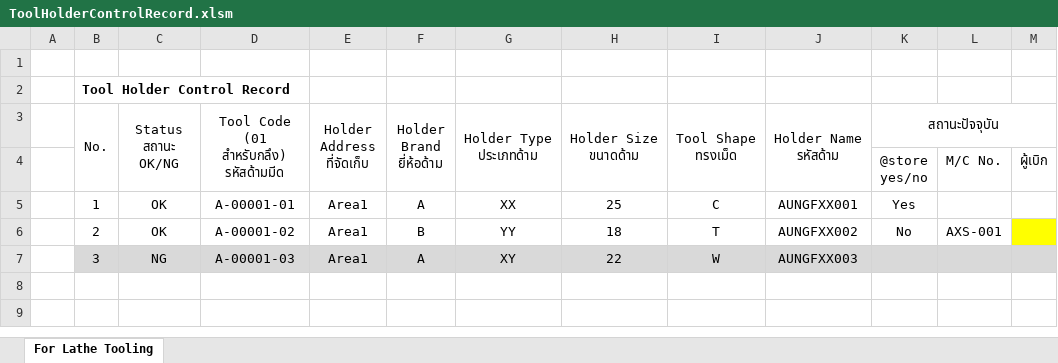
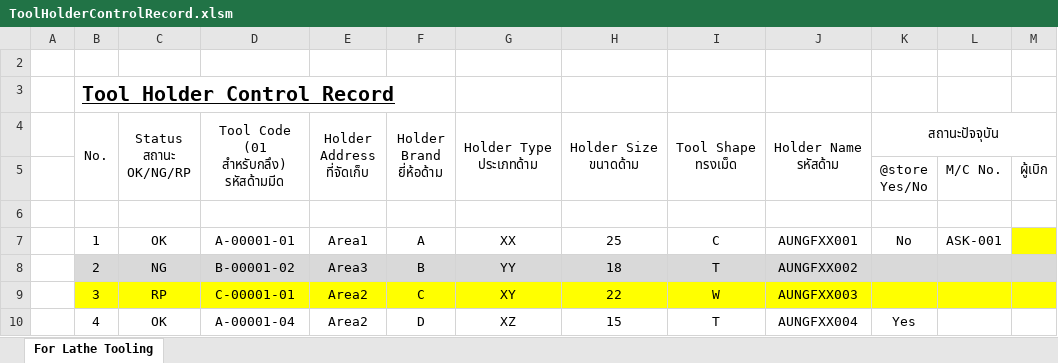
Before and after one commit to Jaokit/ToolHolderControlRecord, an Excel workbook: ToolHolderControlRecord.xlsm, sheet For Lathe Tooling, drawn as a sheet; values as stored, in another font and other column widths than the file's, no borders; addresses are those after the commit; ↵ is a line break in a cell; the diff names each change by its address in the sheet, - before the commit and + after, or states it on an @@ line.

Commit message:
Fix format and add RP final tool holder control record V1.1

```diff
--- a/ToolHolderControlRecord.xlsm (sheet For Lathe Tooling)
+++ b/ToolHolderControlRecord.xlsm (sheet For Lathe Tooling)
-B3 underline: off
+B3 underline: on, text size: larger
-C4: Status ↵ สถานะ ↵ OK/NG
+C4: Status ↵ สถานะ ↵ OK/NG/RP
-K5 (สถานะปัจจุบัน): @store ↵ yes/no
+K5 (สถานะปัจจุบัน): @store ↵ Yes/No
+row 6: (empty)
-K7 (สถานะปัจจุบัน): Yes
+K7 (สถานะปัจจุบัน): No
-L7: (empty)
+L7: ASK-001
-M7 fill: none
+M7 fill: #FFFF00
-B8:L8 fill: none
+B8:L8 fill: #D9D9D9
-C8 (Status สถานะ OK/NG/RP): OK
+C8 (Status สถานะ OK/NG/RP): NG
-D8: A-00001-02
+D8: B-00001-02
-E8 (Holder Address ที่จัดเก็บ): Area1
+E8 (Holder Address ที่จัดเก็บ): Area3
-K8 (สถานะปัจจุบัน): No
+K8 (สถานะปัจจุบัน): (empty)
-L8: AXS-001
+L8: (empty)
-M8 fill: #FFFF00
+M8 fill: #D9D9D9
-B9:M9 fill: #D9D9D9
+B9:M9 fill: #FFFF00
-C9 (Status สถานะ OK/NG/RP): NG
+C9 (Status สถานะ OK/NG/RP): RP
-D9: A-00001-03
+D9: C-00001-01
-E9 (Holder Address ที่จัดเก็บ): Area1
+E9 (Holder Address ที่จัดเก็บ): Area2
-F9 (Holder Brand ยี่ห้อด้าม): A
+F9 (Holder Brand ยี่ห้อด้าม): C
+row 10:  | 4 | OK | A-00001-04 | Area2 | D | XZ | 15 | T | AUNGFXX004 | Yes
```
Also changed, not shown: 3 other files.
